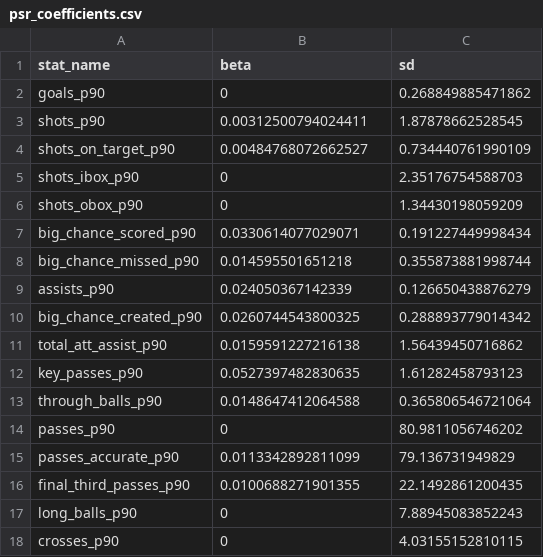
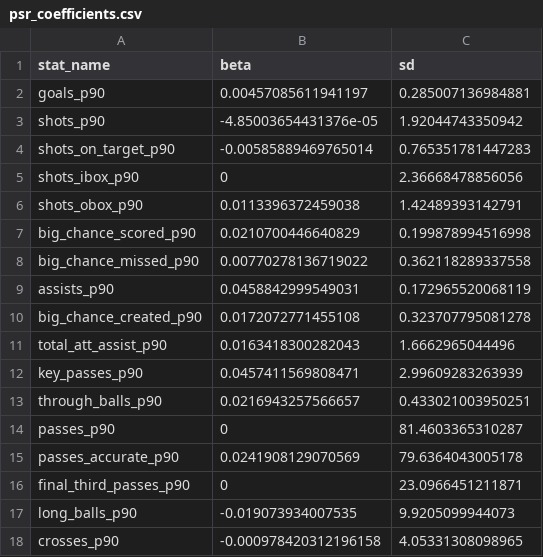
Before and after one commit to peteowen1/panna, a CSV file: inst/extdata/psr_coefficients.csv, drawn as a sheet; only a part is shown; the diff covers the shown part only.

```diff
--- a/inst/extdata/psr_coefficients.csv
+++ b/inst/extdata/psr_coefficients.csv
@@ -1,18 +1,18 @@
 "stat_name","beta","sd"
-"goals_p90",0,0.268849885471862
-"shots_p90",0.00312500794024411,1.87878662528545
-"shots_on_target_p90",0.00484768072662527,0.734440761990109
-"shots_ibox_p90",0,2.35176754588703
-"shots_obox_p90",0,1.34430198059209
-"big_chance_scored_p90",0.0330614077029071,0.191227449998434
-"big_chance_missed_p90",0.014595501651218,0.355873881998744
-"assists_p90",0.024050367142339,0.126650438876279
-"big_chance_created_p90",0.0260744543800325,0.288893779014342
-"total_att_assist_p90",0.0159591227216138,1.56439450716862
-"key_passes_p90",0.0527397482830635,1.61282458793123
-"through_balls_p90",0.0148647412064588,0.365806546721064
-"passes_p90",0,80.9811056746202
-"passes_accurate_p90",0.0113342892811099,79.136731949829
-"final_third_passes_p90",0.0100688271901355,22.1492861200435
-"long_balls_p90",0,7.88945083852243
-"crosses_p90",0,4.03155152810115
+"goals_p90",0.00457085611941197,0.285007136984881
+"shots_p90",-4.85003654431376e-05,1.92044743350942
+"shots_on_target_p90",-0.00585889469765014,0.765351781447283
+"shots_ibox_p90",0,2.36668478856056
+"shots_obox_p90",0.0113396372459038,1.42489393142791
+"big_chance_scored_p90",0.0210700446640829,0.199878994516998
+"big_chance_missed_p90",0.00770278136719022,0.362118289337558
+"assists_p90",0.0458842999549031,0.172965520068119
+"big_chance_created_p90",0.0172072771455108,0.323707795081278
+"total_att_assist_p90",0.0163418300282043,1.6662965044496
+"key_passes_p90",0.0457411569808471,2.99609283263939
+"through_balls_p90",0.0216943257566657,0.433021003950251
+"passes_p90",0,81.4603365310287
+"passes_accurate_p90",0.0241908129070569,79.6364043005178
+"final_third_passes_p90",0,23.0966451211871
+"long_balls_p90",-0.019073934007535,9.9205099944073
+"crosses_p90",-0.000978420312196158,4.05331308098965
```
Also changed, not shown: 105 edited cells elsewhere in this file, inst/extdata/blend_osr_coefficients.csv, inst/extdata/dsr_coefficients.csv, 15 other files.
